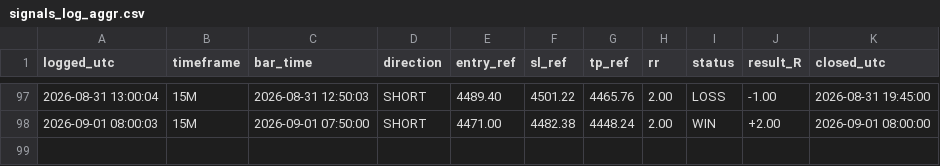
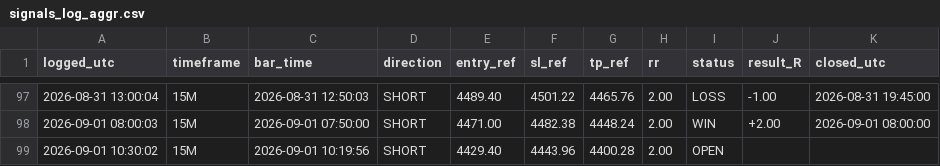
Before and after one commit to Edoardotrade/-xauusd-signal-bot, a CSV file: signals_log_aggr.csv, drawn as a sheet; only a part is shown, gaps mark what is left out; the diff names each change by its address in the sheet, - before the commit and + after, or states it on an @@ line.

```diff
--- a/signals_log_aggr.csv
+++ b/signals_log_aggr.csv
+row 99: 2026-09-01 10:30:02 | 15M | 2026-09-01 10:19:56 | SHORT | 4429.40 | 4443.96 | 4400.28 | 2.00 | OPEN
```
Also changed, not shown: 1 other file.
